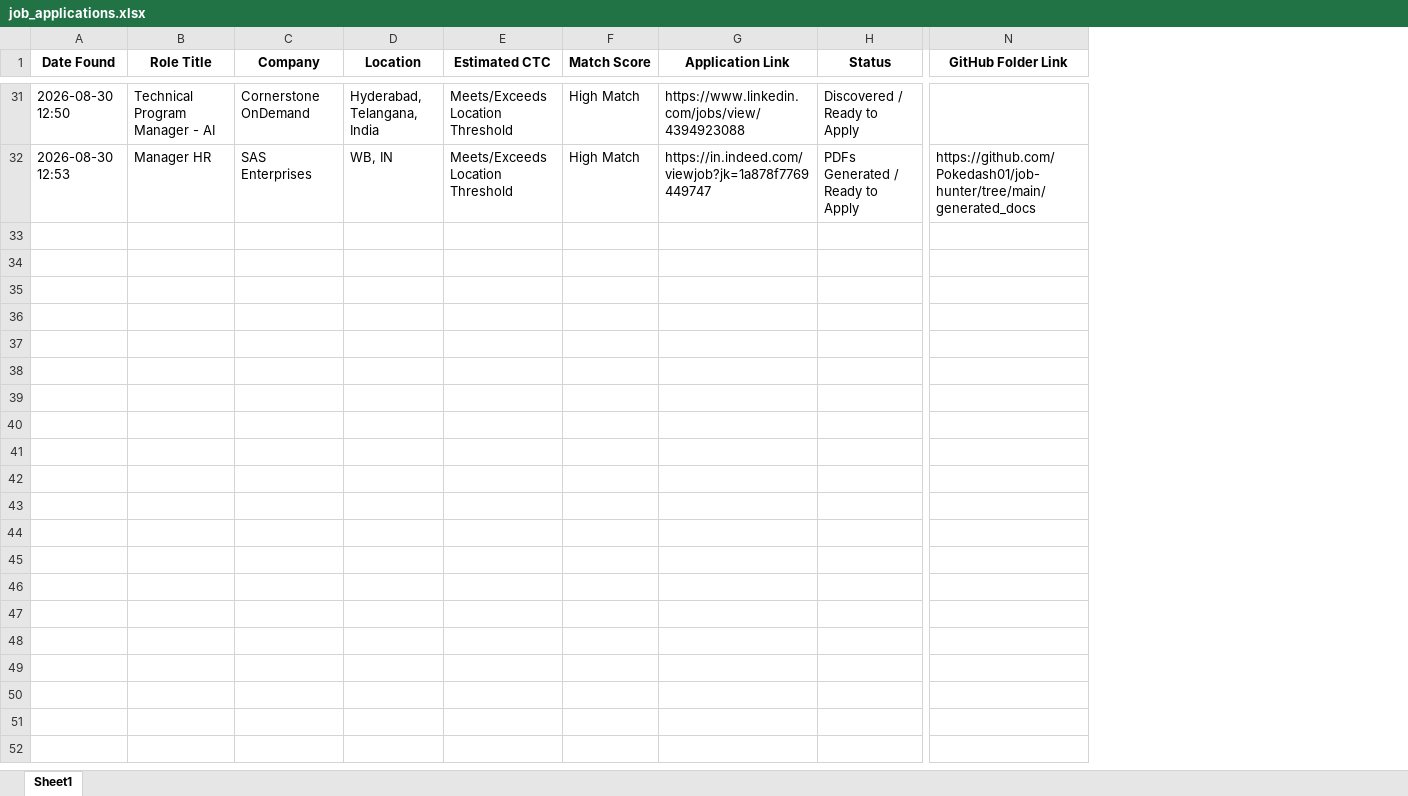
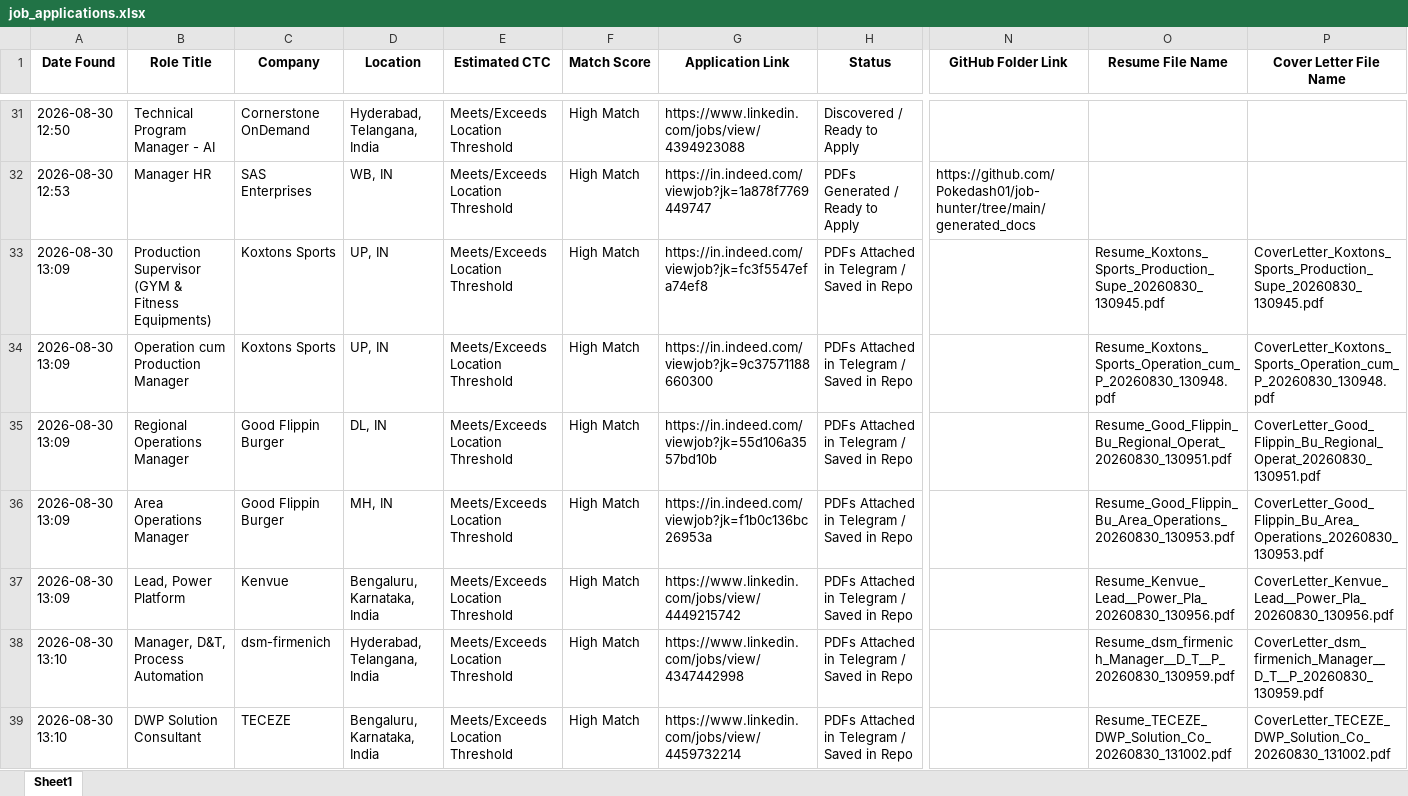
Before and after one commit to Pokedash01/job-hunter, an Excel workbook: job_applications.xlsx, sheet Sheet1, drawn as a sheet; only a part is shown, gaps mark what is left out; values as stored, in another font and other column widths than the file's, no borders; rows hold the shown columns only; the diff covers the shown part only; the diff names each change by its address in the sheet, - before the commit and + after, or states it on an @@ line.

```diff
--- a/job_applications.xlsx (sheet Sheet1)
+++ b/job_applications.xlsx (sheet Sheet1)
+column O (Resume File Name), empty
+column P (Cover Letter File Name), empty
+row 33: 2026-08-30 13:09 | Production Supervisor (GYM & Fitness Equipments) | Koxtons Sports | UP, IN | Meets/Exceeds Location Threshold | High Match | https://in.indeed.com/viewjob?jk=fc3f5547efa74ef8 | PDFs Attached in Telegram / Saved in Repo |  | Resume_Koxtons_Sports_Production_Supe_20260830_130945.pdf | CoverLetter_Koxtons_Sports_Production_Supe_20260830_130945.pdf
+row 34: 2026-08-30 13:09 | Operation cum Production Manager | Koxtons Sports | UP, IN | Meets/Exceeds Location Threshold | High Match | https://in.indeed.com/viewjob?jk=9c37571188660300 | PDFs Attached in Telegram / Saved in Repo |  | Resume_Koxtons_Sports_Operation_cum_P_20260830_130948.pdf | CoverLetter_Koxtons_Sports_Operation_cum_P_20260830_130948.pdf
+row 35: 2026-08-30 13:09 | Regional Operations Manager | Good Flippin Burger | DL, IN | Meets/Exceeds Location Threshold | High Match | https://in.indeed.com/viewjob?jk=55d106a3557bd10b | PDFs Attached in Telegram / Saved in Repo |  | Resume_Good_Flippin_Bu_Regional_Operat_20260830_130951.pdf | CoverLetter_Good_Flippin_Bu_Regional_Operat_20260830_130951.pdf
+row 36: 2026-08-30 13:09 | Area Operations Manager | Good Flippin Burger | MH, IN | Meets/Exceeds Location Threshold | High Match | https://in.indeed.com/viewjob?jk=f1b0c136bc26953a | PDFs Attached in Telegram / Saved in Repo |  | Resume_Good_Flippin_Bu_Area_Operations_20260830_130953.pdf | CoverLetter_Good_Flippin_Bu_Area_Operations_20260830_130953.pdf
+row 37: 2026-08-30 13:09 | Lead, Power Platform | Kenvue | Bengaluru, Karnataka, India | Meets/Exceeds Location Threshold | High Match | https://www.linkedin.com/jobs/view/4449215742 | PDFs Attached in Telegram / Saved in Repo |  | Resume_Kenvue_Lead__Power_Pla_20260830_130956.pdf | CoverLetter_Kenvue_Lead__Power_Pla_20260830_130956.pdf
+row 38: 2026-08-30 13:10 | Manager, D&T, Process Automation | dsm-firmenich | Hyderabad, Telangana, India | Meets/Exceeds Location Threshold | High Match | https://www.linkedin.com/jobs/view/4347442998 | PDFs Attached in Telegram / Saved in Repo |  | Resume_dsm_firmenich_Manager__D_T__P_20260830_130959.pdf | CoverLetter_dsm_firmenich_Manager__D_T__P_20260830_130959.pdf
+row 39: 2026-08-30 13:10 | DWP Solution Consultant | TECEZE | Bengaluru, Karnataka, India | Meets/Exceeds Location Threshold | High Match | https://www.linkedin.com/jobs/view/4459732214 | PDFs Attached in Telegram / Saved in Repo |  | Resume_TECEZE_DWP_Solution_Co_20260830_131002.pdf | CoverLetter_TECEZE_DWP_Solution_Co_20260830_131002.pdf
```
Also changed, not shown: 6 added rows elsewhere in this sheet, 27 other files.
